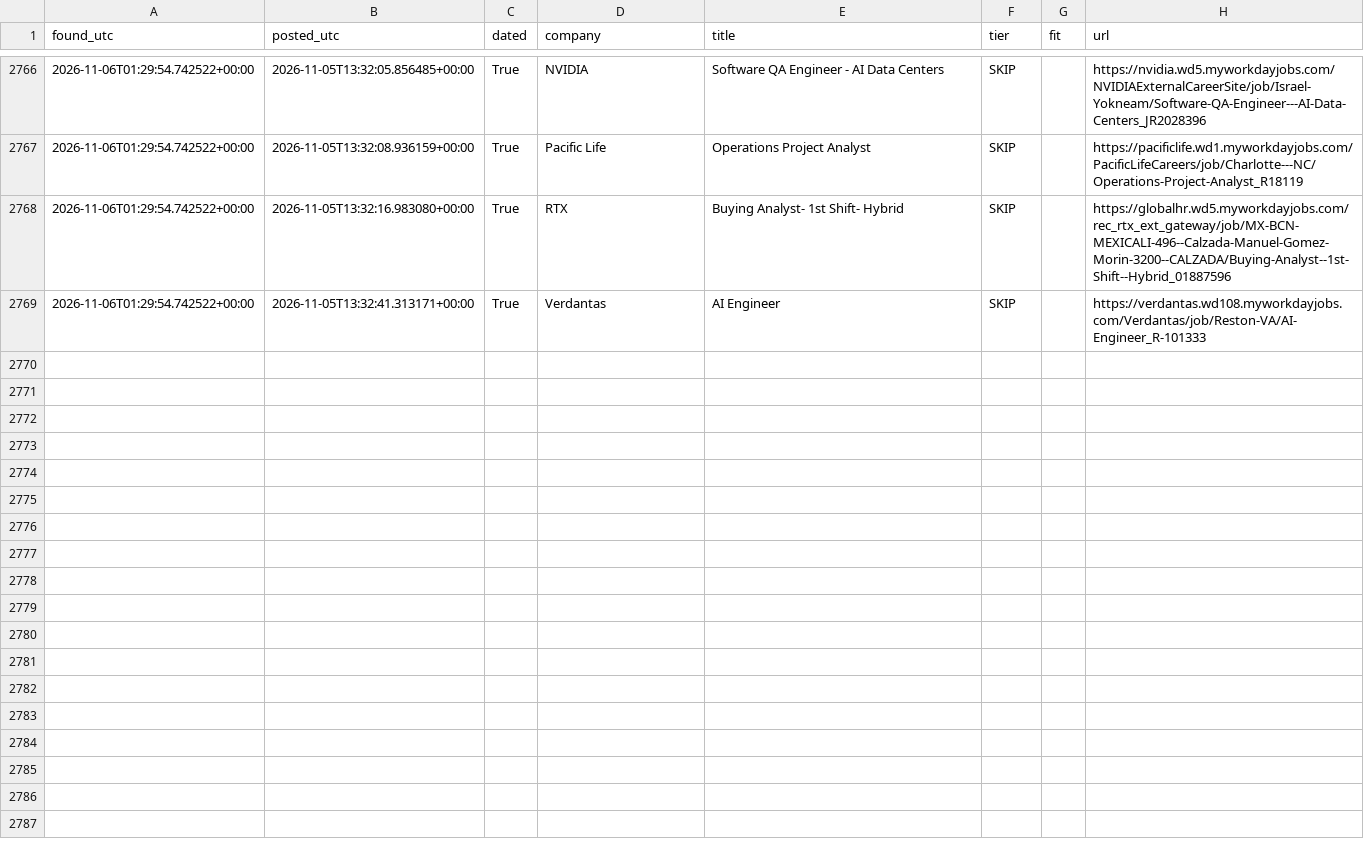
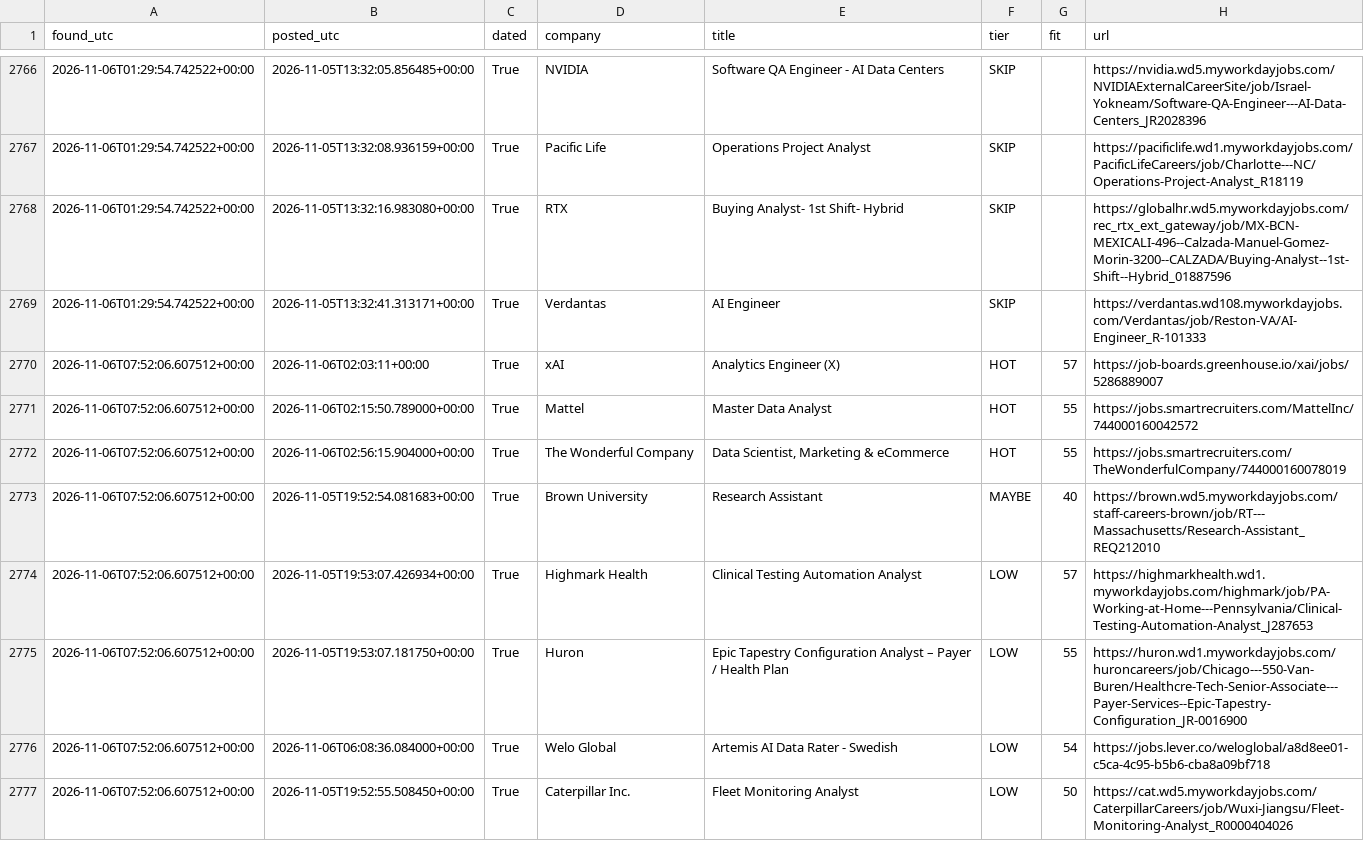
Before and after one commit to RyanSingh0/jobradar, a CSV file: out/history.csv, drawn as a sheet; only a part is shown, gaps mark what is left out; the diff covers the shown part only; the diff names each change by its address in the sheet, - before the commit and + after, or states it on an @@ line.

```diff
--- a/out/history.csv
+++ b/out/history.csv
+row 2770: 2026-11-06T07:52:06.607512+00:00 | 2026-11-06T02:03:11+00:00 | True | xAI | Analytics Engineer (X) | HOT | 57 | https://job-boards.greenhouse.io/xai/jobs/5286889007
+row 2771: 2026-11-06T07:52:06.607512+00:00 | 2026-11-06T02:15:50.789000+00:00 | True | Mattel | Master Data Analyst | HOT | 55 | https://jobs.smartrecruiters.com/MattelInc/744000160042572
+row 2772: 2026-11-06T07:52:06.607512+00:00 | 2026-11-06T02:56:15.904000+00:00 | True | The Wonderful Company | Data Scientist, Marketing & eCommerce | HOT | 55 | https://jobs.smartrecruiters.com/TheWonderfulCompany/744000160078019
+row 2773: 2026-11-06T07:52:06.607512+00:00 | 2026-11-05T19:52:54.081683+00:00 | True | Brown University | Research Assistant | MAYBE | 40 | https://brown.wd5.myworkdayjobs.com/staff-careers-brown/job/RT---Massachusetts/Research-Assistant_REQ212010
+row 2774: 2026-11-06T07:52:06.607512+00:00 | 2026-11-05T19:53:07.426934+00:00 | True | Highmark Health | Clinical Testing Automation Analyst | LOW | 57 | https://highmarkhealth.wd1.myworkdayjobs.com/highmark/job/PA-Working-at-Home---Pennsylvania/Clinical-Testing-Automation-Analyst_J287653
+row 2775: 2026-11-06T07:52:06.607512+00:00 | 2026-11-05T19:53:07.181750+00:00 | True | Huron | Epic Tapestry Configuration Analyst – Payer / Health Plan | LOW | 55 | https://huron.wd1.myworkdayjobs.com/huroncareers/job/Chicago---550-Van-Buren/Healthcre-Tech-Senior-Associate---Payer-Services--Epic-Tapestry-Configuration_JR-0016900
+row 2776: 2026-11-06T07:52:06.607512+00:00 | 2026-11-06T06:08:36.084000+00:00 | True | Welo Global | Artemis AI Data Rater - Swedish | LOW | 54 | https://jobs.lever.co/weloglobal/a8d8ee01-c5ca-4c95-b5b6-cba8a09bf718
+row 2777: 2026-11-06T07:52:06.607512+00:00 | 2026-11-05T19:52:55.508450+00:00 | True | Caterpillar Inc. | Fleet Monitoring Analyst | LOW | 50 | https://cat.wd5.myworkdayjobs.com/CaterpillarCareers/job/Wuxi-Jiangsu/Fleet-Monitoring-Analyst_R0000404026
```
Also changed, not shown: 8 added rows elsewhere in this file, 5 other files.
